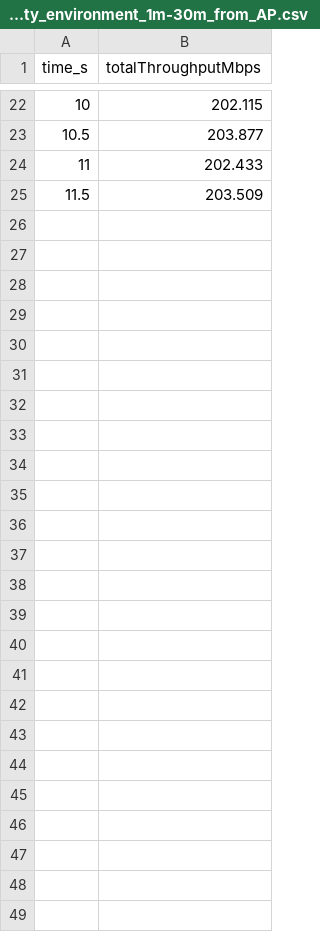
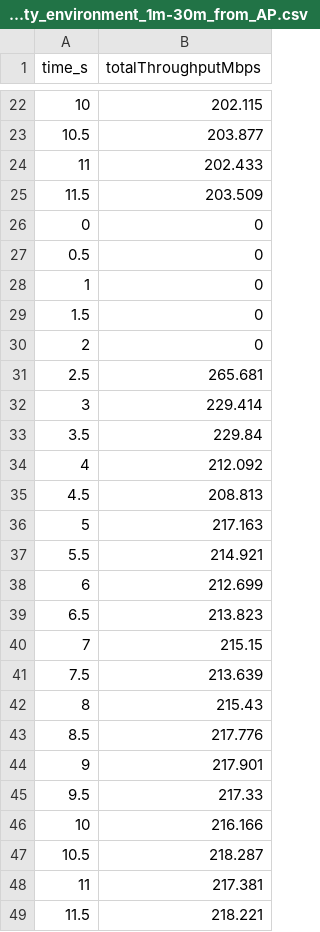
Before and after one commit to hannaheinczinger/ns-3, a CSV file: results/throughput_time/ac_high_density_environment_1m-30m_from_AP.csv, drawn as a sheet; only a part is shown, gaps mark what is left out.

```diff
--- a/results/throughput_time/ac_high_density_environment_1m-30m_from_AP.csv
+++ b/results/throughput_time/ac_high_density_environment_1m-30m_from_AP.csv
@@ -25 +25,25 @@ time_s,totalThroughputMbps
 11.5,203.509
+0,0
+0.5,0
+1,0
+1.5,0
+2,0
+2.5,265.681
+3,229.414
+3.5,229.84
+4,212.092
+4.5,208.813
+5,217.163
+5.5,214.921
+6,212.699
+6.5,213.823
+7,215.15
+7.5,213.639
+8,215.43
+8.5,217.776
+9,217.901
+9.5,217.33
+10,216.166
+10.5,218.287
+11,217.381
+11.5,218.221
```
Also changed, not shown: results/per_flow.csv, results/summary.csv, 4 other files.
